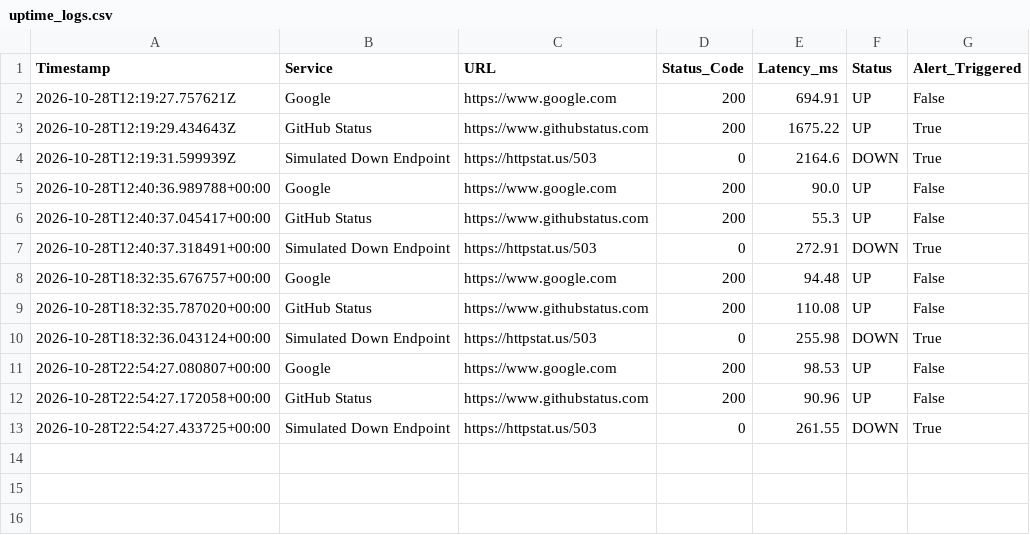
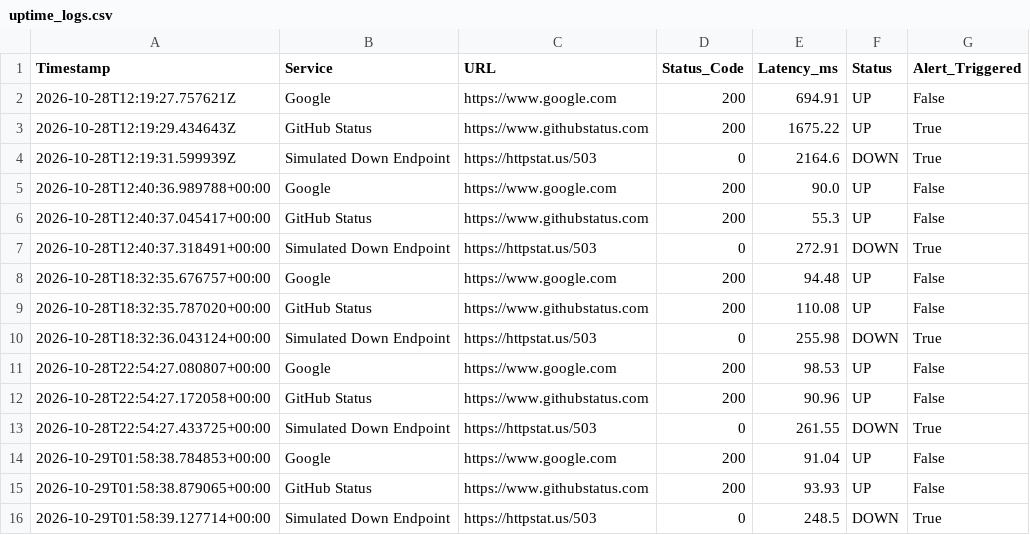
Before and after one commit to JatinJoshi-JJ/cloud-monitoring-telemetry, a CSV file: uptime_logs.csv, drawn as a sheet.

```diff
--- a/uptime_logs.csv
+++ b/uptime_logs.csv
@@ -13 +13,4 @@ Timestamp,Service,URL,Status_Code,Latency_ms,Status,Alert_Triggered
 2026-10-28T22:54:27.433725+00:00,Simulated Down Endpoint,https://httpstat.us/503,0,261.55,DOWN,True
+2026-10-29T01:58:38.784853+00:00,Google,https://www.google.com,200,91.04,UP,False
+2026-10-29T01:58:38.879065+00:00,GitHub Status,https://www.githubstatus.com,200,93.93,UP,False
+2026-10-29T01:58:39.127714+00:00,Simulated Down Endpoint,https://httpstat.us/503,0,248.5,DOWN,True
```
